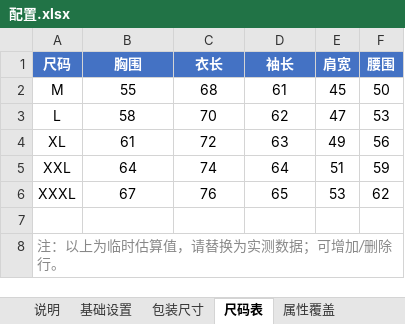
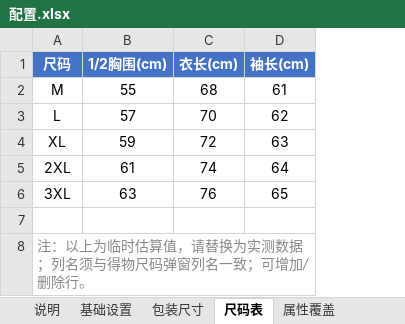
Before and after one commit to sunzhufeng12345/ebayda-dewu-helper, an Excel workbook: 配置文件/配置.xlsx, sheet 尺码表, drawn as a sheet; values as stored, in another font and other column widths than the file's, no borders; the diff names each change by its address in the sheet, - before the commit and + after, or states it on an @@ line.

Commit message:
feat: 实现Excel配置加载与类目映射，去除写死的起始类目等参数
- 新增 config_loader.py：读取 配置文件/配置.xlsx 的各 sheet，逐字段校验，
  非法项回落内置默认并告警，绝不整体崩溃；resolve_category() 按
  来源类目关键词做包含匹配（最长优先），未命中回落兜底类目
- main.py 启动即加载配置并套用到本模块与 models 全局常量；
  按商品 JSON 的 categoryPath 解析起始类目，去掉写死的 START_CATEGORY_PATH
- 出价类型/证明渠道/适用人群/每条SKU库存/外链/包装尺寸/尺码表/属性覆盖
  全部改为从配置读取（内置常量保留为默认值）
- 配置.xlsx 尺码表列名对齐得物弹窗标签（1/2胸围(cm)等）
- 新增 test_config_loader.py：加载与兜底、类目解析单测
- requirements.txt 加入 openpyxl；打包脚本加入 --hidden-import openpyxl
- 自动化路径(run_automation)无需改动即自动生效

```diff
--- a/配置文件/配置.xlsx (sheet 尺码表)
+++ b/配置文件/配置.xlsx (sheet 尺码表)
-column E (肩宽), rows 2-6: 45 | 47 | 49 | 51 | 53
-column F (腰围), rows 2-6: 50 | 53 | 56 | 59 | 62
-B1: 胸围
+B1: 1/2胸围(cm)
-C1: 衣长
+C1: 衣长(cm)
-D1: 袖长
+D1: 袖长(cm)
-B3 (1/2胸围(cm)): 58
+B3 (1/2胸围(cm)): 57
-B4 (1/2胸围(cm)): 61
+B4 (1/2胸围(cm)): 59
-A5 (尺码): XXL
+A5 (尺码): 2XL
-B5 (1/2胸围(cm)): 64
+B5 (1/2胸围(cm)): 61
-A6 (尺码): XXXL
+A6 (尺码): 3XL
-B6 (1/2胸围(cm)): 67
+B6 (1/2胸围(cm)): 63
-A8 (尺码): 注：以上为临时估算值，请替换为实测数据；可增加/删除行。
+A8 (尺码): 注：以上为临时估算值，请替换为实测数据；列名须与得物尺码弹窗列名一致；可增加/删除行。
```
Also changed, not shown: sheet 说明, 5 other files.
